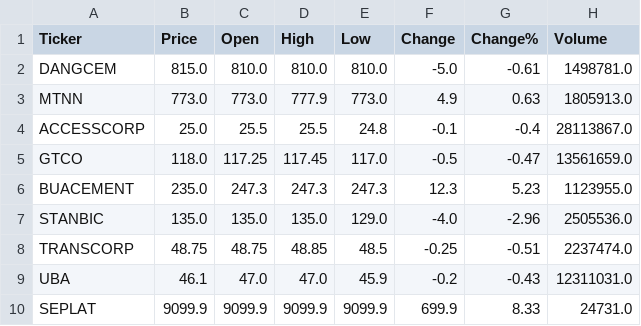
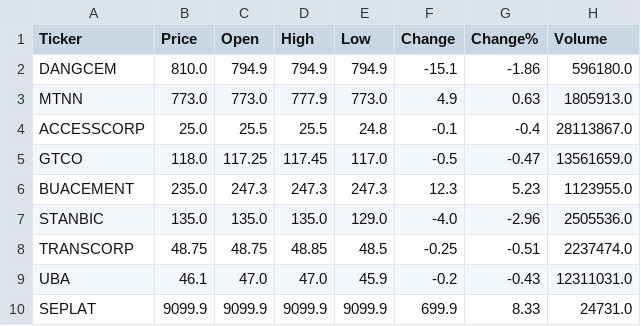
Before and after one commit to Favourolu/afriterminal, a CSV file: ngx_live_prices.csv, drawn as a sheet.

```diff
--- a/ngx_live_prices.csv
+++ b/ngx_live_prices.csv
@@ -1,3 +1,3 @@
 Ticker,Price,Open,High,Low,Change,Change%,Volume
-DANGCEM,815.0,810.0,810.0,810.0,-5.0,-0.61,1498781.0
+DANGCEM,810.0,794.9,794.9,794.9,-15.1,-1.86,596180.0
 MTNN,773.0,773.0,777.9,773.0,4.9,0.63,1805913.0
```
Also changed, not shown: african_exchanges.csv, commodities_data.csv, 2 other files.
